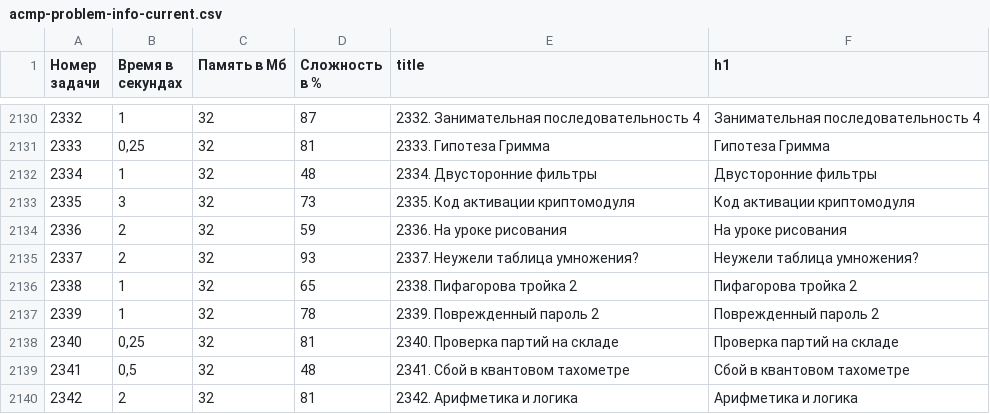
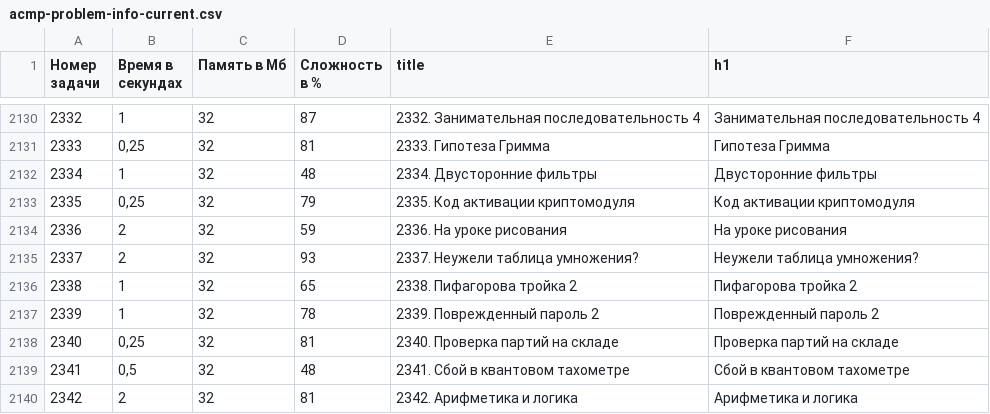
Before and after one commit to BorisMenshikov/acmp-problem-complexity-data, a CSV file: acmp-problem-info-current.csv, drawn as a sheet; only a part is shown, gaps mark what is left out.

```diff
--- a/acmp-problem-info-current.csv
+++ b/acmp-problem-info-current.csv
@@ -2132,3 +2132,3 @@
 2334,1,32,48,2334. Двусторонние фильтры,Двусторонние фильтры
-2335,3,32,73,2335. Код активации криптомодуля,Код активации криптомодуля
+2335,"0,25",32,79,2335. Код активации криптомодуля,Код активации криптомодуля
 2336,2,32,59,2336. На уроке рисования,На уроке рисования
```
Also changed, not shown: acmp-problem-complexity-current.csv, 1 other file.
